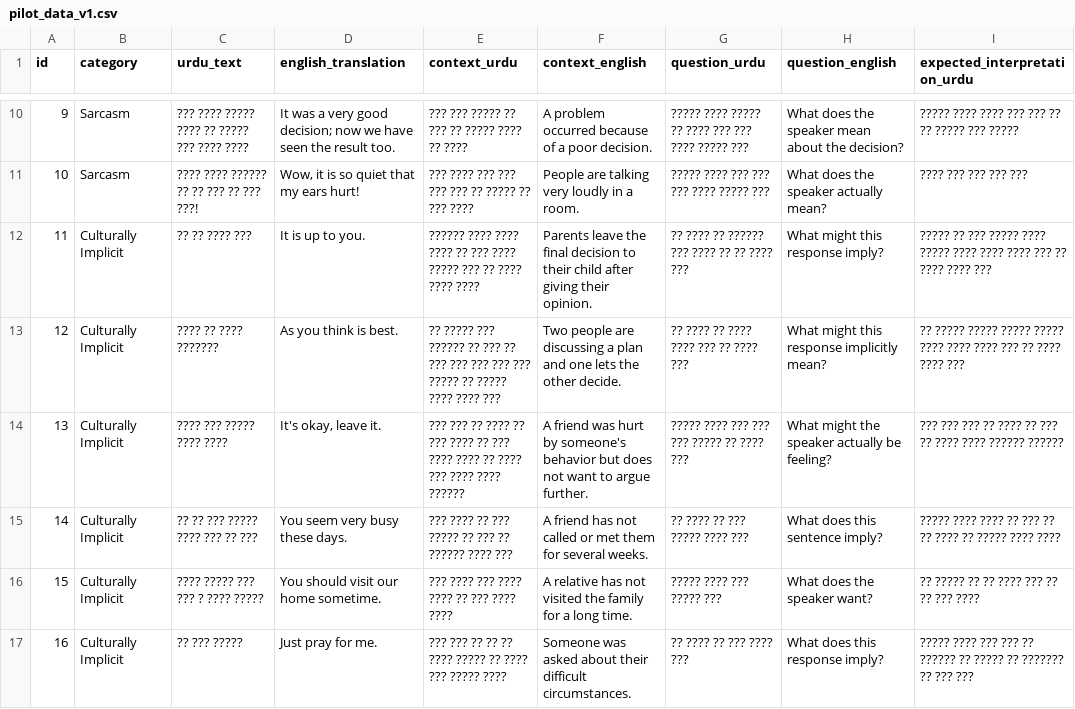
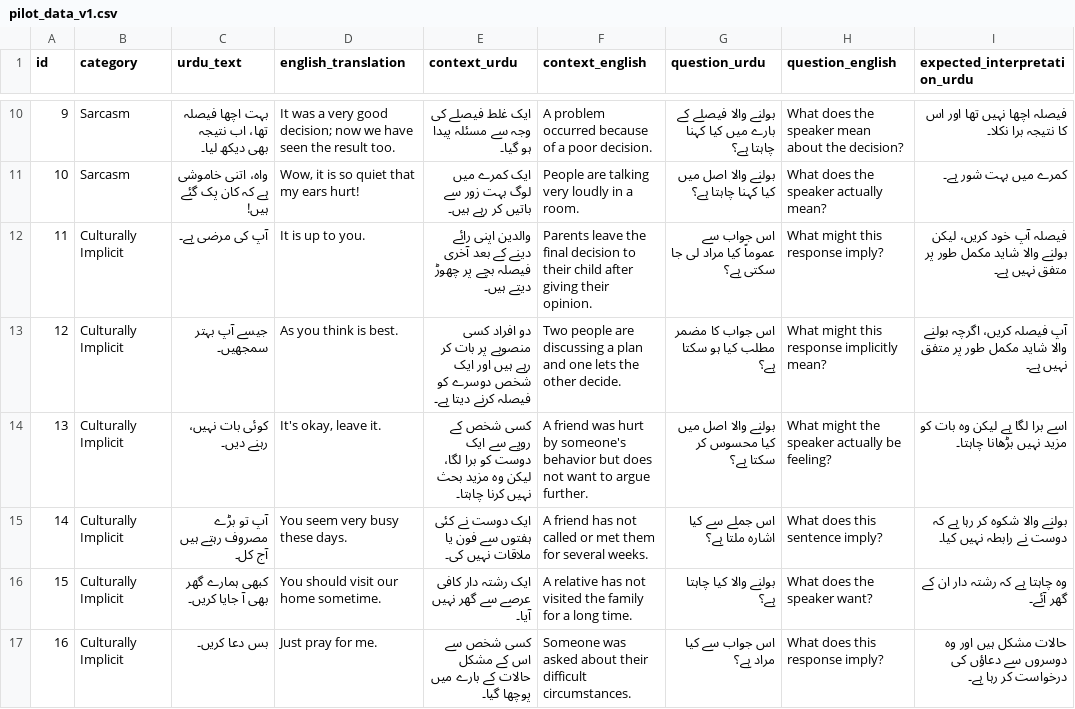
Before and after one commit to Yumna-Gul/urdu-implicit-meaning-study, a CSV file: data/pilot_data_v1.csv, drawn as a sheet; only a part is shown, gaps mark what is left out; the diff covers the shown part only; the diff names each change by its address in the sheet, - before the commit and + after, or states it on an @@ line.

Commit message:
Fix Urdu dataset encoding

```diff
--- a/data/pilot_data_v1.csv
+++ b/data/pilot_data_v1.csv
-C10 (urdu_text): ??? ???? ????? ???? ?? ????? ??? ???? ????
+C10 (urdu_text): بہت اچھا فیصلہ تھا، اب نتیجہ بھی دیکھ لیا۔
-E10 (context_urdu): ??? ??? ????? ?? ??? ?? ????? ???? ?? ????
+E10 (context_urdu): ایک غلط فیصلے کی وجہ سے مسئلہ پیدا ہو گیا۔
-G10 (question_urdu): ????? ???? ????? ?? ???? ??? ??? ???? ????? ???
+G10 (question_urdu): بولنے والا فیصلے کے بارے میں کیا کہنا چاہتا ہے؟
-I10 (expected_interpretation_urdu): ????? ???? ???? ??? ??? ?? ?? ????? ??? ?????
+I10 (expected_interpretation_urdu): فیصلہ اچھا نہیں تھا اور اس کا نتیجہ برا نکلا۔
-C11 (urdu_text): ???? ???? ?????? ?? ?? ??? ?? ??? ???!
+C11 (urdu_text): واہ، اتنی خاموشی ہے کہ کان پک گئے ہیں!
-E11 (context_urdu): ??? ???? ??? ??? ??? ??? ?? ????? ?? ??? ????
+E11 (context_urdu): ایک کمرے میں لوگ بہت زور سے باتیں کر رہے ہیں۔
-G11 (question_urdu): ????? ???? ??? ??? ??? ???? ????? ???
+G11 (question_urdu): بولنے والا اصل میں کیا کہنا چاہتا ہے؟
-I11 (expected_interpretation_urdu): ???? ??? ??? ??? ???
+I11 (expected_interpretation_urdu): کمرے میں بہت شور ہے۔
-C12 (urdu_text): ?? ?? ???? ???
+C12 (urdu_text): آپ کی مرضی ہے۔
-E12 (context_urdu): ?????? ???? ???? ???? ?? ??? ???? ????? ??? ?? ???? ???? ????
+E12 (context_urdu): والدین اپنی رائے دینے کے بعد آخری فیصلہ بچے پر چھوڑ دیتے ہیں۔
-G12 (question_urdu): ?? ???? ?? ?????? ??? ???? ?? ?? ???? ???
+G12 (question_urdu): اس جواب سے عموماً کیا مراد لی جا سکتی ہے؟
-I12 (expected_interpretation_urdu): ????? ?? ??? ????? ???? ????? ???? ???? ???? ??? ?? ???? ???? ???
+I12 (expected_interpretation_urdu): فیصلہ آپ خود کریں، لیکن بولنے والا شاید مکمل طور پر متفق نہیں ہے۔
-C13 (urdu_text): ???? ?? ???? ???????
+C13 (urdu_text): جیسے آپ بہتر سمجھیں۔
-E13 (context_urdu): ?? ????? ??? ?????? ?? ??? ?? ??? ??? ??? ??? ??? ????? ?? ????? ???? ???? ???
+E13 (context_urdu): دو افراد کسی منصوبے پر بات کر رہے ہیں اور ایک شخص دوسرے کو فیصلہ کرنے دیتا ہے۔
-G13 (question_urdu): ?? ???? ?? ???? ???? ??? ?? ???? ???
+G13 (question_urdu): اس جواب کا مضمر مطلب کیا ہو سکتا ہے؟
-I13 (expected_interpretation_urdu): ?? ????? ????? ????? ????? ???? ???? ???? ??? ?? ???? ???? ???
+I13 (expected_interpretation_urdu): آپ فیصلہ کریں، اگرچہ بولنے والا شاید مکمل طور پر متفق نہیں ہے۔
-C14 (urdu_text): ???? ??? ????? ???? ????
+C14 (urdu_text): کوئی بات نہیں، رہنے دیں۔
-E14 (context_urdu): ??? ??? ?? ???? ?? ??? ???? ?? ??? ???? ???? ?? ???? ??? ???? ???? ??????
+E14 (context_urdu): کسی شخص کے رویے سے ایک دوست کو برا لگا، لیکن وہ مزید بحث نہیں کرنا چاہتا۔
-G14 (question_urdu): ????? ???? ??? ??? ??? ????? ?? ???? ???
+G14 (question_urdu): بولنے والا اصل میں کیا محسوس کر سکتا ہے؟
-I14 (expected_interpretation_urdu): ??? ??? ??? ?? ???? ?? ??? ?? ???? ???? ?????? ??????
+I14 (expected_interpretation_urdu): اسے برا لگا ہے لیکن وہ بات کو مزید نہیں بڑھانا چاہتا۔
-C15 (urdu_text): ?? ?? ??? ????? ???? ??? ?? ???
+C15 (urdu_text): آپ تو بڑے مصروف رہتے ہیں آج کل۔
-E15 (context_urdu): ??? ???? ?? ??? ????? ?? ??? ?? ?????? ???? ???
+E15 (context_urdu): ایک دوست نے کئی ہفتوں سے فون یا ملاقات نہیں کی۔
-G15 (question_urdu): ?? ???? ?? ??? ????? ???? ???
+G15 (question_urdu): اس جملے سے کیا اشارہ ملتا ہے؟
-I15 (expected_interpretation_urdu): ????? ???? ???? ?? ??? ?? ?? ???? ?? ????? ???? ????
+I15 (expected_interpretation_urdu): بولنے والا شکوہ کر رہا ہے کہ دوست نے رابطہ نہیں کیا۔
-C16 (urdu_text): ???? ????? ??? ??? ? ???? ?????
+C16 (urdu_text): کبھی ہمارے گھر بھی آ جایا کریں۔
-E16 (context_urdu): ??? ???? ??? ???? ???? ?? ??? ???? ????
+E16 (context_urdu): ایک رشتہ دار کافی عرصے سے گھر نہیں آیا۔
-G16 (question_urdu): ????? ???? ??? ????? ???
+G16 (question_urdu): بولنے والا کیا چاہتا ہے؟
-I16 (expected_interpretation_urdu): ?? ????? ?? ?? ???? ??? ?? ?? ??? ????
+I16 (expected_interpretation_urdu): وہ چاہتا ہے کہ رشتہ دار ان کے گھر آئے۔
-C17 (urdu_text): ?? ??? ?????
+C17 (urdu_text): بس دعا کریں۔
-E17 (context_urdu): ??? ??? ?? ?? ?? ???? ????? ?? ???? ??? ????? ????
+E17 (context_urdu): کسی شخص سے اس کے مشکل حالات کے بارے میں پوچھا گیا۔
-G17 (question_urdu): ?? ???? ?? ??? ???? ???
+G17 (question_urdu): اس جواب سے کیا مراد ہے؟
-I17 (expected_interpretation_urdu): ????? ???? ??? ??? ?? ?????? ?? ????? ?? ??????? ?? ??? ???
+I17 (expected_interpretation_urdu): حالات مشکل ہیں اور وہ دوسروں سے دعاؤں کی درخواست کر رہا ہے۔
```
Also changed, not shown: 88 edited cells elsewhere in this file.
